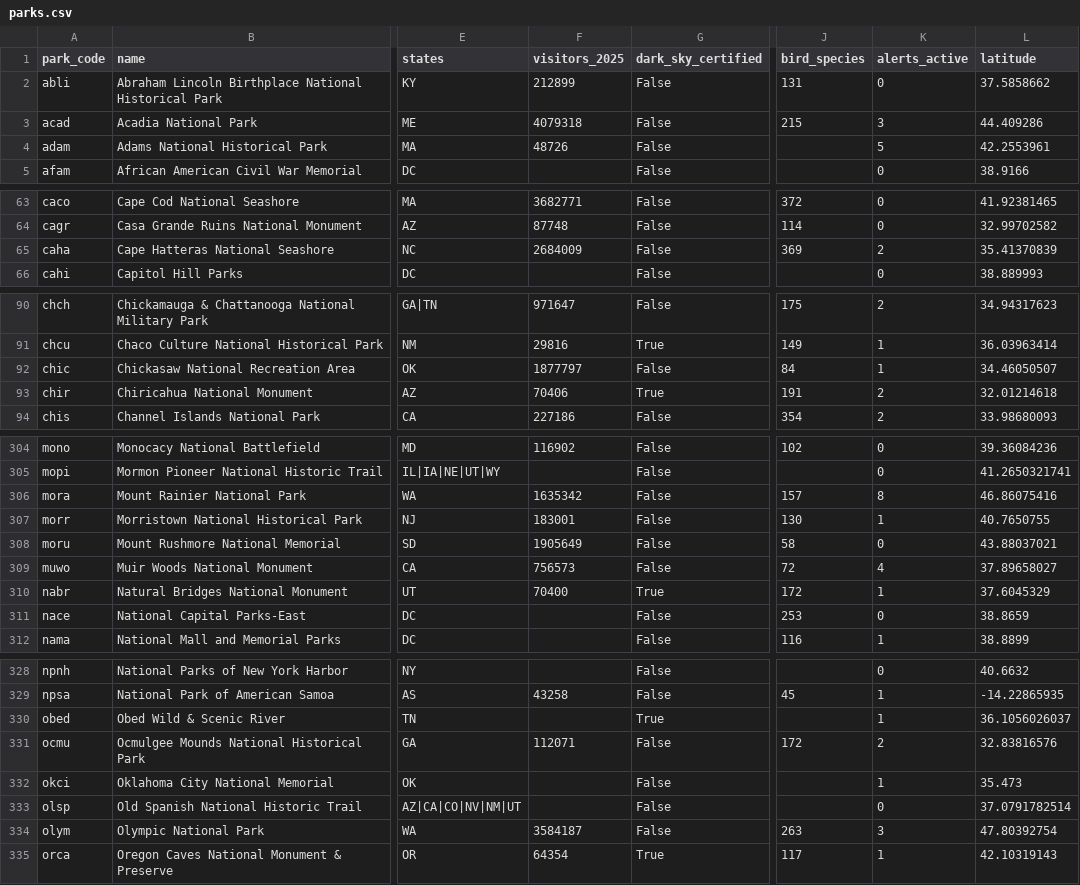
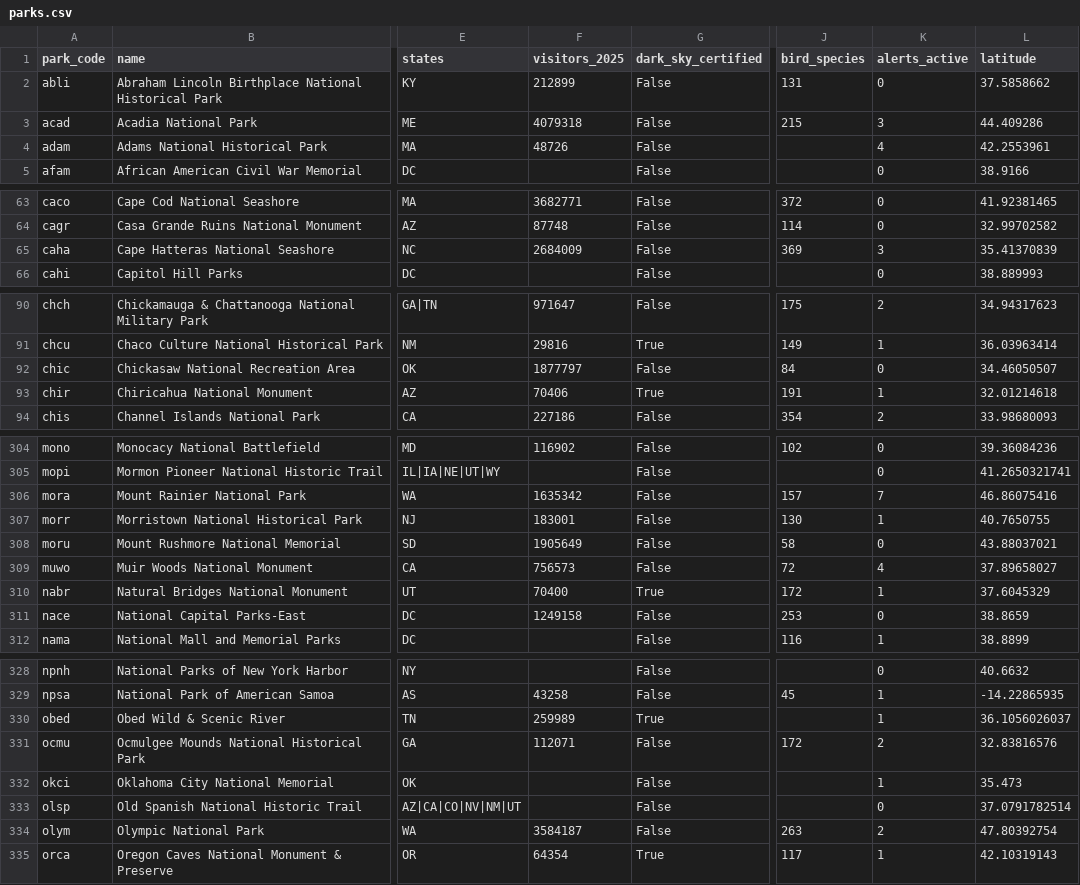
Before and after one commit to kirkwood-justin/park-atlas-data, a CSV file: parks.csv, drawn as a sheet; only a part is shown, gaps mark what is left out; the diff covers the shown part only; the diff names each change by its address in the sheet, - before the commit and + after, or states it on an @@ line.

```diff
--- a/parks.csv
+++ b/parks.csv
-K4 (alerts_active): 5
+K4 (alerts_active): 4
-K65 (alerts_active): 2
+K65 (alerts_active): 3
-K92 (alerts_active): 1
+K92 (alerts_active): 0
-K93 (alerts_active): 2
+K93 (alerts_active): 1
-K306 (alerts_active): 8
+K306 (alerts_active): 7
-F311 (visitors_2025): (empty)
+F311 (visitors_2025): 1249158
-F330 (visitors_2025): (empty)
+F330 (visitors_2025): 259989
-K334 (alerts_active): 3
+K334 (alerts_active): 2
```
Also changed, not shown: 8 edited cells elsewhere in this file, campgrounds.csv, 2 other files.
